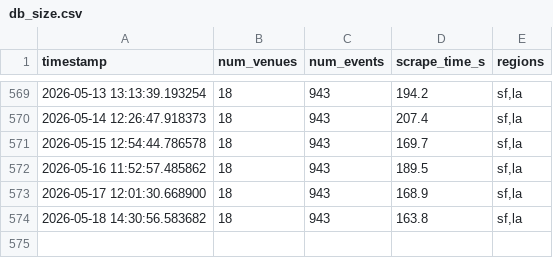
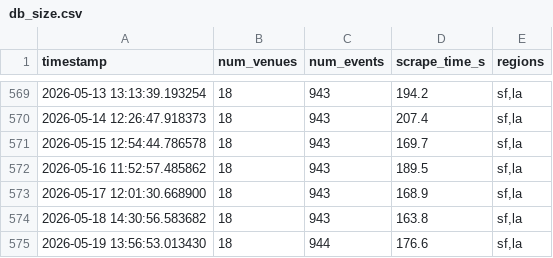
Before and after one commit to slimtomatillo/art-basil, a CSV file: docs/data/db_size.csv, drawn as a sheet; only a part is shown, gaps mark what is left out.

```diff
--- a/docs/data/db_size.csv
+++ b/docs/data/db_size.csv
@@ -574 +574,2 @@ timestamp,num_venues,num_events,scrape_time_s,regions
 2026-05-18 14:30:56.583682,18,943,163.8,"sf,la"
+2026-05-19 13:56:53.013430,18,944,176.6,"sf,la"
```
Also changed, not shown: 3 other files.
